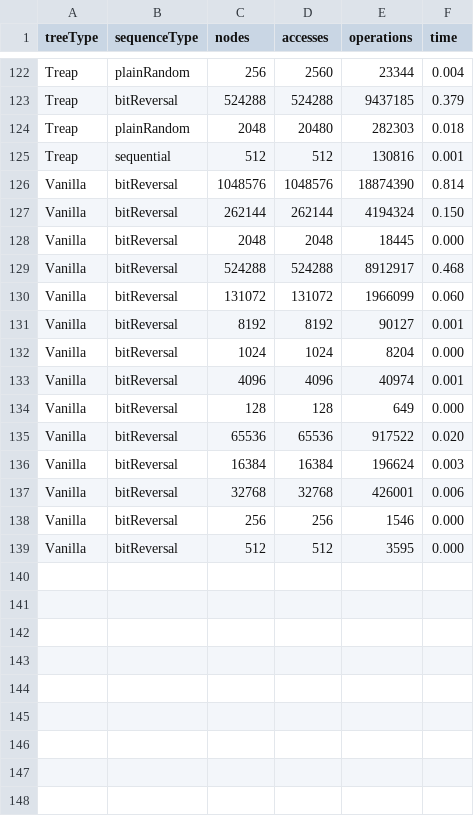
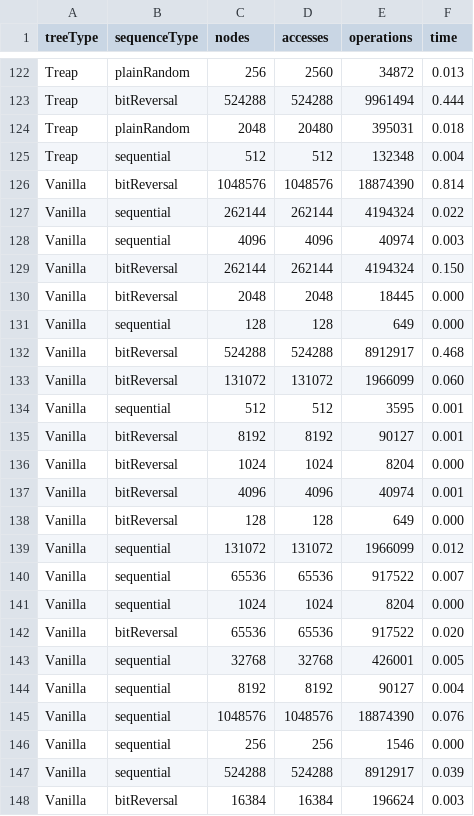
Before and after one commit to bclinthall/BSTs, a CSV file: results/log.csv, drawn as a sheet; only a part is shown, gaps mark what is left out; the shorter side is filled out with more unchanged rows; the diff covers the shown part only.

```diff
--- a/results/log.csv
+++ b/results/log.csv
@@ -122,10 +122,14 @@
-"Treap","plainRandom",256,2560,23344,0.004
-"Treap","bitReversal",524288,524288,9437185,0.379
-"Treap","plainRandom",2048,20480,282303,0.018
-"Treap","sequential",512,512,130816,0.001
+"Treap","plainRandom",256,2560,34872,0.013
+"Treap","bitReversal",524288,524288,9961494,0.444
+"Treap","plainRandom",2048,20480,395031,0.018
+"Treap","sequential",512,512,132348,0.004
 "Vanilla","bitReversal",1048576,1048576,18874390,0.814
+"Vanilla","sequential",262144,262144,4194324,0.022
+"Vanilla","sequential",4096,4096,40974,0.003
 "Vanilla","bitReversal",262144,262144,4194324,0.150
 "Vanilla","bitReversal",2048,2048,18445,0.000
+"Vanilla","sequential",128,128,649,0.000
 "Vanilla","bitReversal",524288,524288,8912917,0.468
 "Vanilla","bitReversal",131072,131072,1966099,0.060
+"Vanilla","sequential",512,512,3595,0.001
 "Vanilla","bitReversal",8192,8192,90127,0.001
@@ -134,3 +138,11 @@
 "Vanilla","bitReversal",128,128,649,0.000
+"Vanilla","sequential",131072,131072,1966099,0.012
+"Vanilla","sequential",65536,65536,917522,0.007
+"Vanilla","sequential",1024,1024,8204,0.000
 "Vanilla","bitReversal",65536,65536,917522,0.020
+"Vanilla","sequential",32768,32768,426001,0.005
+"Vanilla","sequential",8192,8192,90127,0.004
+"Vanilla","sequential",1048576,1048576,18874390,0.076
+"Vanilla","sequential",256,256,1546,0.000
+"Vanilla","sequential",524288,524288,8912917,0.039
 "Vanilla","bitReversal",16384,16384,196624,0.003
```
Also changed, not shown: 2 added rows and 64 edited cells elsewhere in this file, 57 other files.
